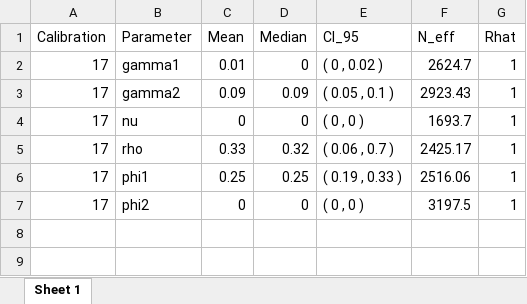
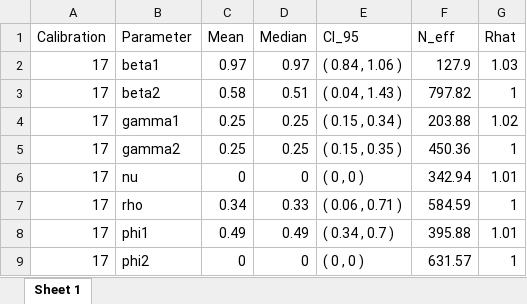
Before and after one commit to jakebharmon/PH8280_id_modeling, an Excel workbook: manuscript/data/BayesianFitForecast/output/SIRV_two_strain-Influenza-negativebinomial-cal-17-fcst-10/convergence-SIRV_two_strain-Influenza-negativebinomial-cal-17-fcst-10.xlsx, sheet Sheet 1, drawn as a sheet; values as stored, in another font and other column widths than the file's, no borders; addresses are those after the commit; the diff names each change by its address in the sheet, - before the commit and + after, or states it on an @@ line.

Commit message:
Updated output with new equation

```diff
--- a/manuscript/data/BayesianFitForecast/output/SIRV_two_strain-Influenza-negativebinomial-cal-17-fcst-10/convergence-SIRV_two_strain-Influenza-negativebinomial-cal-17-fcst-10.xlsx (sheet Sheet 1)
+++ b/manuscript/data/BayesianFitForecast/output/SIRV_two_strain-Influenza-negativebinomial-cal-17-fcst-10/convergence-SIRV_two_strain-Influenza-negativebinomial-cal-17-fcst-10.xlsx (sheet Sheet 1)
+row 2: 17 | beta1 | 0.97 | 0.97 | ( 0.84 , 1.06 ) | 127.9 | 1.03
+row 3: 17 | beta2 | 0.58 | 0.51 | ( 0.04 , 1.43 ) | 797.82 | 1
-C4 (Mean): 0.01
+C4 (Mean): 0.25
-D4 (Median): 0
+D4 (Median): 0.25
-E4 (CI_95): ( 0 , 0.02 )
+E4 (CI_95): ( 0.15 , 0.34 )
-F4 (N_eff): 2624.7
+F4 (N_eff): 203.88
-G4 (Rhat): 1
+G4 (Rhat): 1.02
-C5 (Mean): 0.09
+C5 (Mean): 0.25
-D5 (Median): 0.09
+D5 (Median): 0.25
-E5 (CI_95): ( 0.05 , 0.1 )
+E5 (CI_95): ( 0.15 , 0.35 )
-F5 (N_eff): 2923.43
+F5 (N_eff): 450.36
-F6 (N_eff): 1693.7
+F6 (N_eff): 342.94
-G6 (Rhat): 1
+G6 (Rhat): 1.01
-C7 (Mean): 0.33
+C7 (Mean): 0.34
-D7 (Median): 0.32
+D7 (Median): 0.33
-E7 (CI_95): ( 0.06 , 0.7 )
+E7 (CI_95): ( 0.06 , 0.71 )
-F7 (N_eff): 2425.17
+F7 (N_eff): 584.59
-C8 (Mean): 0.25
+C8 (Mean): 0.49
-D8 (Median): 0.25
+D8 (Median): 0.49
-E8 (CI_95): ( 0.19 , 0.33 )
+E8 (CI_95): ( 0.34 , 0.7 )
-F8 (N_eff): 2516.06
+F8 (N_eff): 395.88
-G8 (Rhat): 1
+G8 (Rhat): 1.01
-F9 (N_eff): 3197.5
+F9 (N_eff): 631.57
```
Also changed, not shown: manuscript/data/BayesianFitForecast/output/SIRV_two_strain-Influenza-negativebinomial-cal-17-fcst-10/data-SIRV_two_strain-Influenza-negativebinomial-Influenza A-cal-17-fcst-10.xlsx, manuscript/data/BayesianFitForecast/output/SIRV_two_strain-Influenza-negativebinomial-cal-17-fcst-10/data-SIRV_two_strain-Influenza-negativebinomial-Influenza B-cal-17-fcst-10.xlsx, 56 other files.
